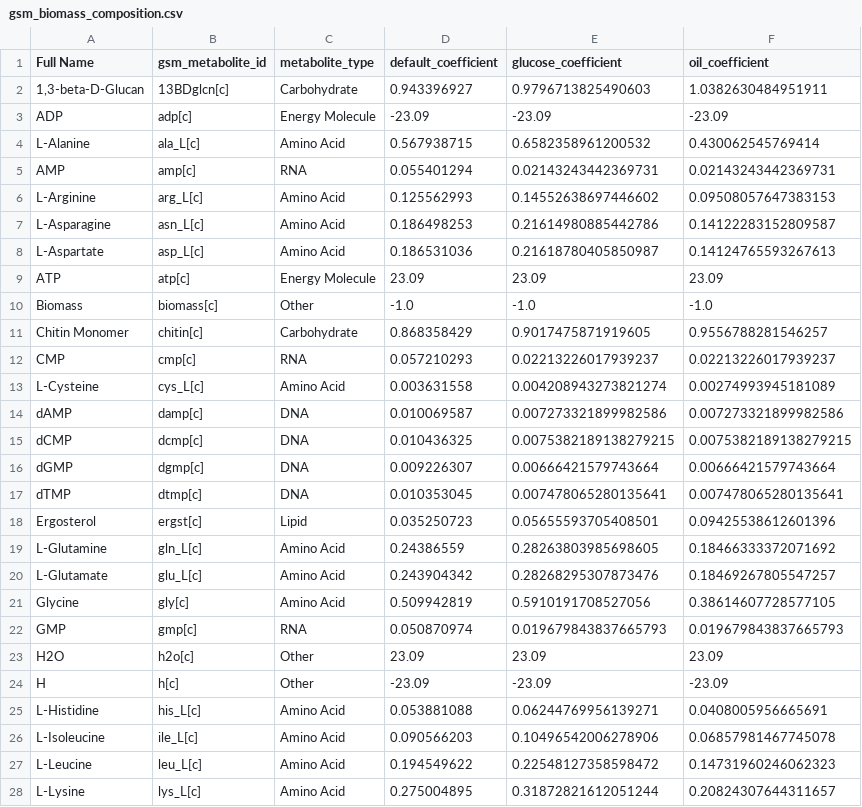
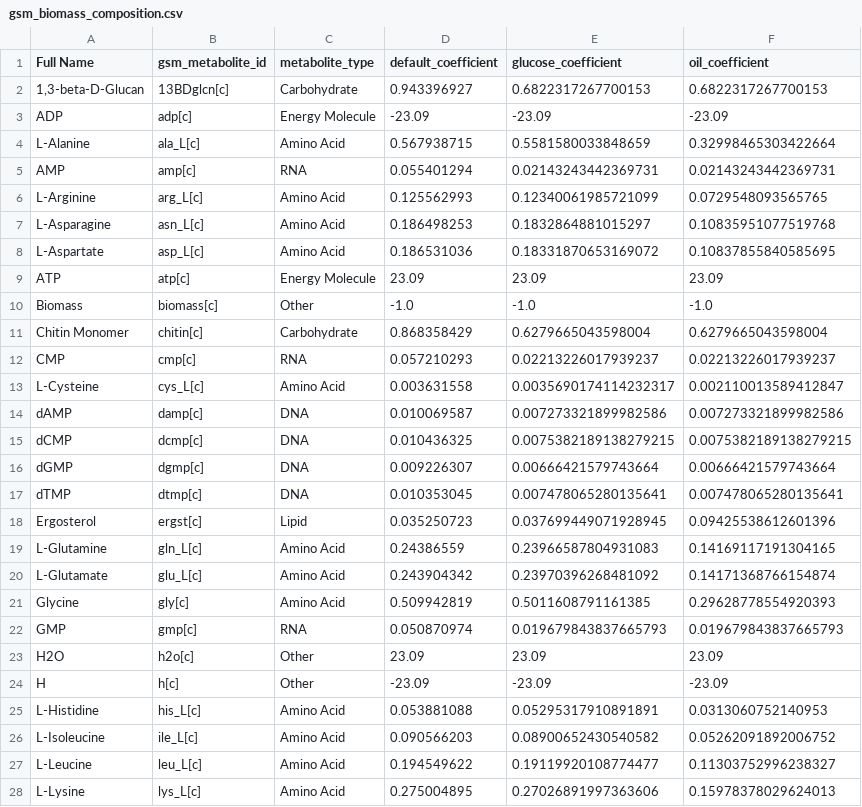
Before and after one commit to garrettroell/yarrrowia_eflux2, a CSV file: results/biomass_composition/gsm_biomass_composition.csv, drawn as a sheet; only a part is shown; the diff covers the shown part only.

```diff
--- a/results/biomass_composition/gsm_biomass_composition.csv
+++ b/results/biomass_composition/gsm_biomass_composition.csv
@@ -1,14 +1,14 @@
 Full Name,gsm_metabolite_id,metabolite_type,default_coefficient,glucose_coefficient,oil_coefficient
-"1,3-beta-D-Glucan",13BDglcn[c],Carbohydrate,0.943396927,0.9796713825490603,1.0382630484951911
+"1,3-beta-D-Glucan",13BDglcn[c],Carbohydrate,0.943396927,0.6822317267700153,0.6822317267700153
 ADP,adp[c],Energy Molecule,-23.09,-23.09,-23.09
-L-Alanine,ala_L[c],Amino Acid,0.567938715,0.6582358961200532,0.430062545769414
+L-Alanine,ala_L[c],Amino Acid,0.567938715,0.5581580033848659,0.32998465303422664
 AMP,amp[c],RNA,0.055401294,0.02143243442369731,0.02143243442369731
-L-Arginine,arg_L[c],Amino Acid,0.125562993,0.14552638697446602,0.09508057647383153
-L-Asparagine,asn_L[c],Amino Acid,0.186498253,0.21614980885442786,0.14122283152809587
-L-Aspartate,asp_L[c],Amino Acid,0.186531036,0.21618780405850987,0.14124765593267613
+L-Arginine,arg_L[c],Amino Acid,0.125562993,0.12340061985721099,0.0729548093565765
+L-Asparagine,asn_L[c],Amino Acid,0.186498253,0.1832864881015297,0.10835951077519768
+L-Aspartate,asp_L[c],Amino Acid,0.186531036,0.18331870653169072,0.10837855840585695
 ATP,atp[c],Energy Molecule,23.09,23.09,23.09
 Biomass,biomass[c],Other,-1.0,-1.0,-1.0
-Chitin Monomer,chitin[c],Carbohydrate,0.868358429,0.9017475871919605,0.9556788281546257
+Chitin Monomer,chitin[c],Carbohydrate,0.868358429,0.6279665043598004,0.6279665043598004
 CMP,cmp[c],RNA,0.057210293,0.02213226017939237,0.02213226017939237
-L-Cysteine,cys_L[c],Amino Acid,0.003631558,0.004208943273821274,0.00274993945181089
+L-Cysteine,cys_L[c],Amino Acid,0.003631558,0.0035690174114232317,0.002110013589412847
 dAMP,damp[c],DNA,0.010069587,0.007273321899982586,0.007273321899982586
@@ -17,6 +17,6 @@ dGMP,dgmp[c],DNA,0.009226307,0.00666421579743664,0.00666421579743664
 dTMP,dtmp[c],DNA,0.010353045,0.007478065280135641,0.007478065280135641
-Ergosterol,ergst[c],Lipid,0.035250723,0.05655593705408501,0.09425538612601396
-L-Glutamine,gln_L[c],Amino Acid,0.24386559,0.28263803985698605,0.18466333372071692
-L-Glutamate,glu_L[c],Amino Acid,0.243904342,0.28268295307873476,0.18469267805547257
-Glycine,gly[c],Amino Acid,0.509942819,0.5910191708527056,0.38614607728577105
+Ergosterol,ergst[c],Lipid,0.035250723,0.037699449071928945,0.09425538612601396
+L-Glutamine,gln_L[c],Amino Acid,0.24386559,0.23966587804931083,0.14169117191304165
+L-Glutamate,glu_L[c],Amino Acid,0.243904342,0.23970396268481092,0.14171368766154874
+Glycine,gly[c],Amino Acid,0.509942819,0.5011608791161385,0.29628778554920393
 GMP,gmp[c],RNA,0.050870974,0.019679843837665793,0.019679843837665793
@@ -24,5 +24,5 @@ H2O,h2o[c],Other,23.09,23.09,23.09
 H,h[c],Other,-23.09,-23.09,-23.09
-L-Histidine,his_L[c],Amino Acid,0.053881088,0.06244769956139271,0.0408005956665691
-L-Isoleucine,ile_L[c],Amino Acid,0.090566203,0.10496542006278906,0.06857981467745078
-L-Leucine,leu_L[c],Amino Acid,0.194549622,0.22548127358598472,0.14731960246062323
-L-Lysine,lys_L[c],Amino Acid,0.275004895,0.31872821612051244,0.20824307644311657
+L-Histidine,his_L[c],Amino Acid,0.053881088,0.05295317910891891,0.0313060752140953
+L-Isoleucine,ile_L[c],Amino Acid,0.090566203,0.08900652430540582,0.05262091892006752
+L-Leucine,leu_L[c],Amino Acid,0.194549622,0.19119920108774477,0.11303752996238327
+L-Lysine,lys_L[c],Amino Acid,0.275004895,0.27026891997363606,0.15978378029624013
```
Also changed, not shown: 27 edited cells elsewhere in this file, results/central_fluxes/glucose_central_fluxes.csv, results/central_fluxes/glycerol_central_fluxes.csv, 34 other files.
